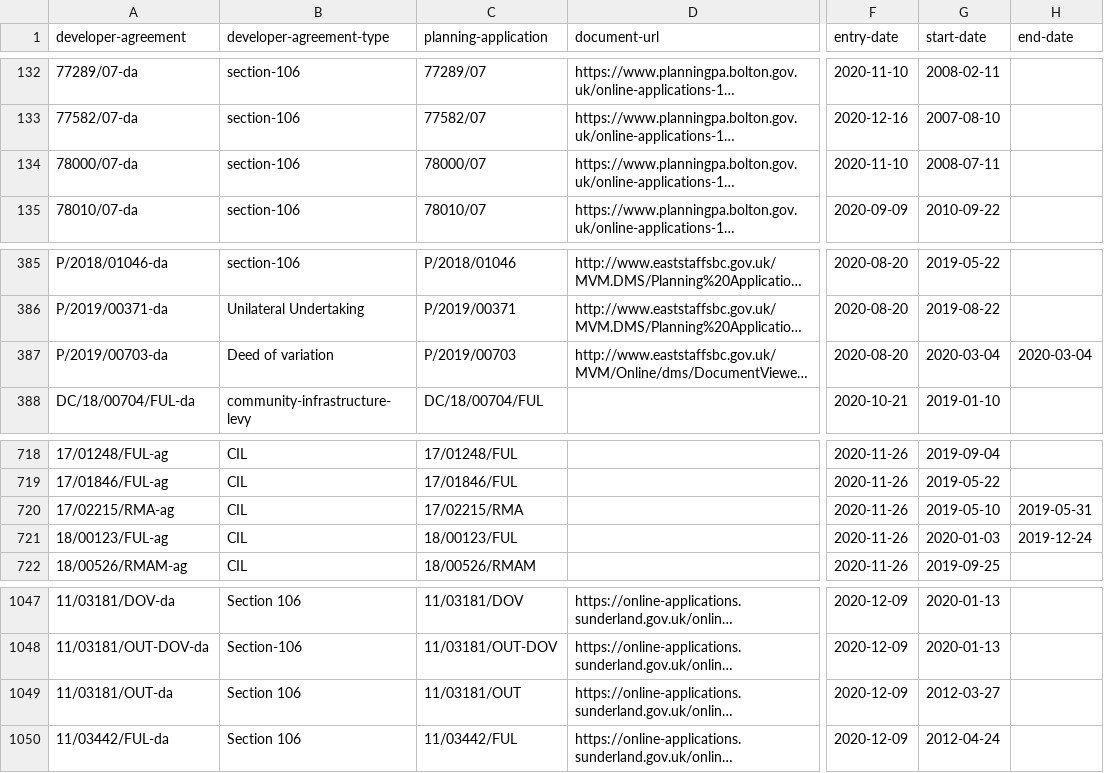
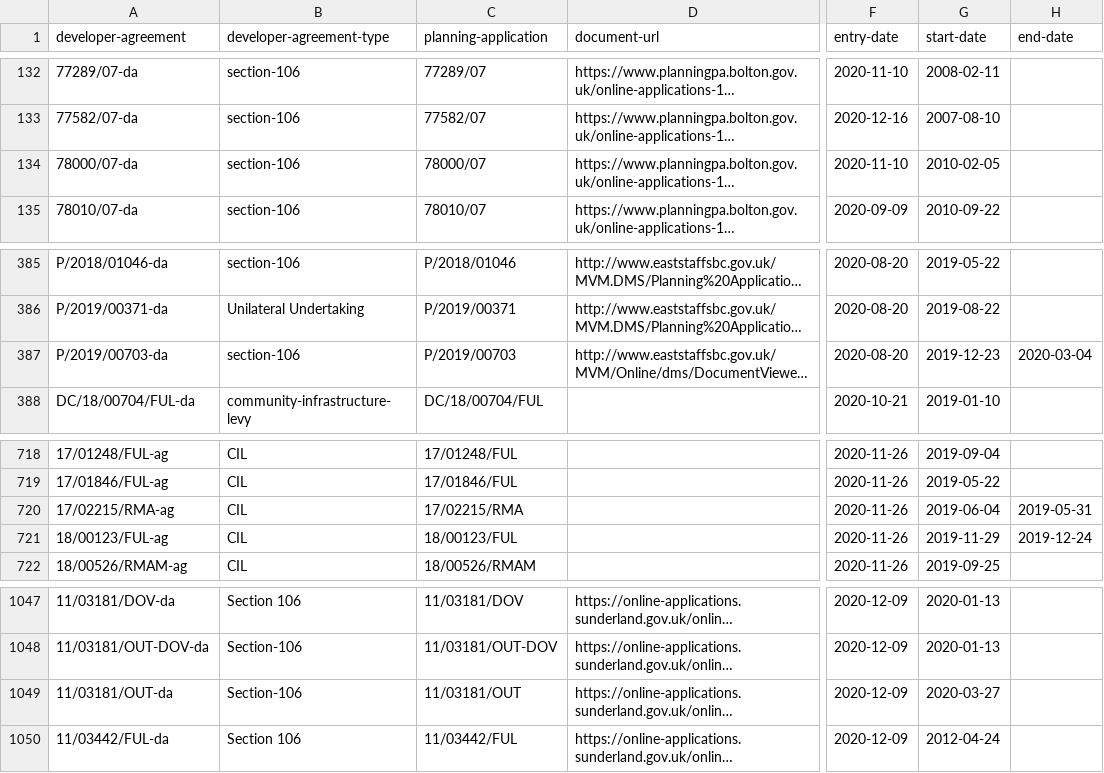
Before and after one commit to digital-land/developer-contributions-collection, a CSV file: dataset/developer-agreement.csv, drawn as a sheet; only a part is shown, gaps mark what is left out; long unchanged cells end in …; the diff names each change by its address in the sheet, - before the commit and + after, or states it on an @@ line.

Commit message:
Data 2021-03-26

```diff
--- a/dataset/developer-agreement.csv
+++ b/dataset/developer-agreement.csv
-G134 (start-date): 2008-07-11
+G134 (start-date): 2010-02-05
-B387 (developer-agreement-type): Deed of variation
+B387 (developer-agreement-type): section-106
-G387 (start-date): 2020-03-04
+G387 (start-date): 2019-12-23
-G720 (start-date): 2019-05-10
+G720 (start-date): 2019-06-04
-G721 (start-date): 2020-01-03
+G721 (start-date): 2019-11-29
-B1049 (developer-agreement-type): Section 106
+B1049 (developer-agreement-type): Section-106
-G1049 (start-date): 2012-03-27
+G1049 (start-date): 2020-03-27
```
Also changed, not shown: 12 other files.
